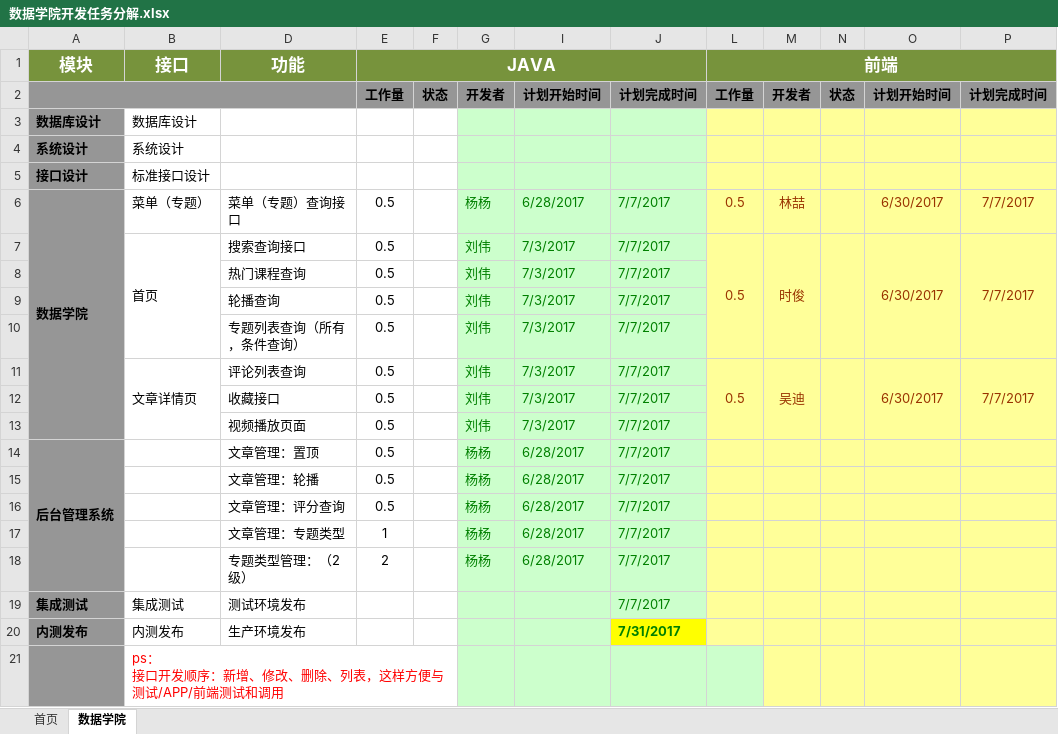
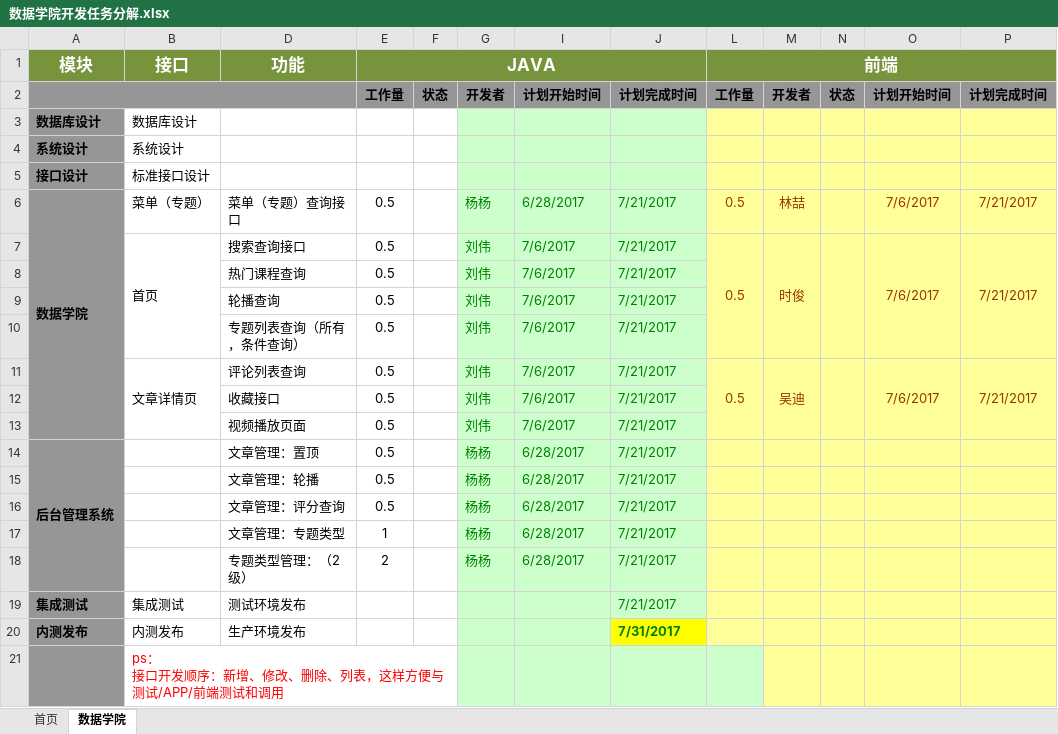
Before and after one commit to Intfocushzl/portal-parent, an Excel workbook: doc/系统经分/数据学院开发任务分解.xlsx, sheet 数据学院, drawn as a sheet; values as stored, in another font and other column widths than the file's, no borders; the diff names each change by its address in the sheet, - before the commit and + after, or states it on an @@ line.

Commit message:
数据学院任务分解

```diff
--- a/doc/系统经分/数据学院开发任务分解.xlsx (sheet 数据学院)
+++ b/doc/系统经分/数据学院开发任务分解.xlsx (sheet 数据学院)
-J6:J19: 7/7/2017
+J6:J19: 7/21/2017
-O6:O7: 6/30/2017
+O6:O7: 7/6/2017
-P6:P7: 7/7/2017
+P6:P7: 7/21/2017
-I7:I13: 7/3/2017
+I7:I13: 7/6/2017
-O11: 6/30/2017
+O11: 7/6/2017
-P11: 7/7/2017
+P11: 7/21/2017
```
